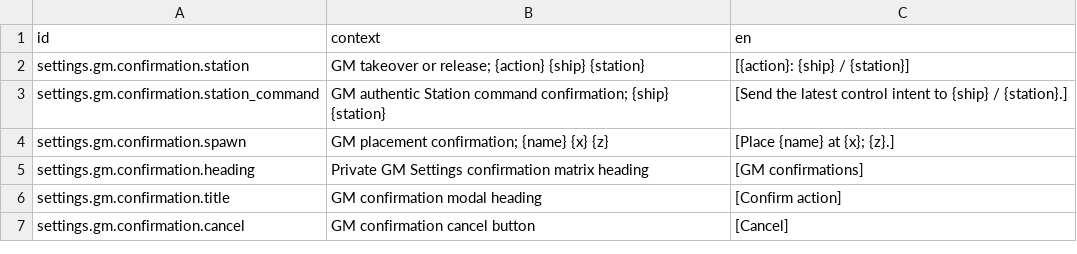
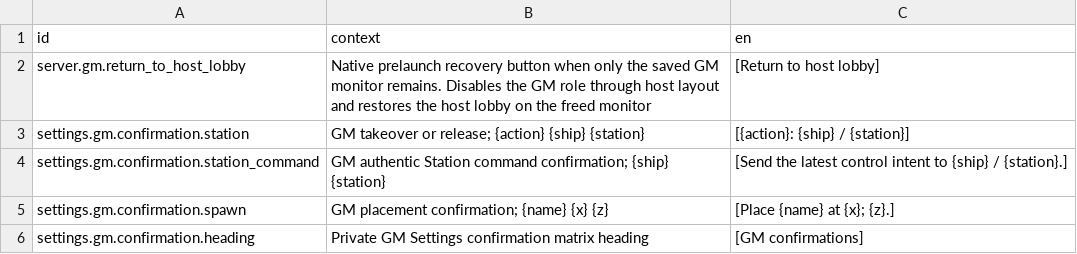
Before and after one commit to jkeywo/project-phoenix-v2, a CSV file: assets/strings/strings.csv, drawn as a sheet; only a part is shown; the shorter side is filled out with more unchanged rows.

Commit message:
Offer a prelaunch return to the host lobby from the GM screen

```diff
--- a/assets/strings/strings.csv
+++ b/assets/strings/strings.csv
@@ -1,2 +1,3 @@
 id,context,en
+server.gm.return_to_host_lobby,Native prelaunch recovery button when only the saved GM monitor remains. Disables the GM role through host layout and restores the host lobby on the freed monitor,[Return to host lobby]
 settings.gm.confirmation.station,GM takeover or release; {action} {ship} {station},[{action}: {ship} / {station}]
```
Also changed, not shown: 8 other files.
